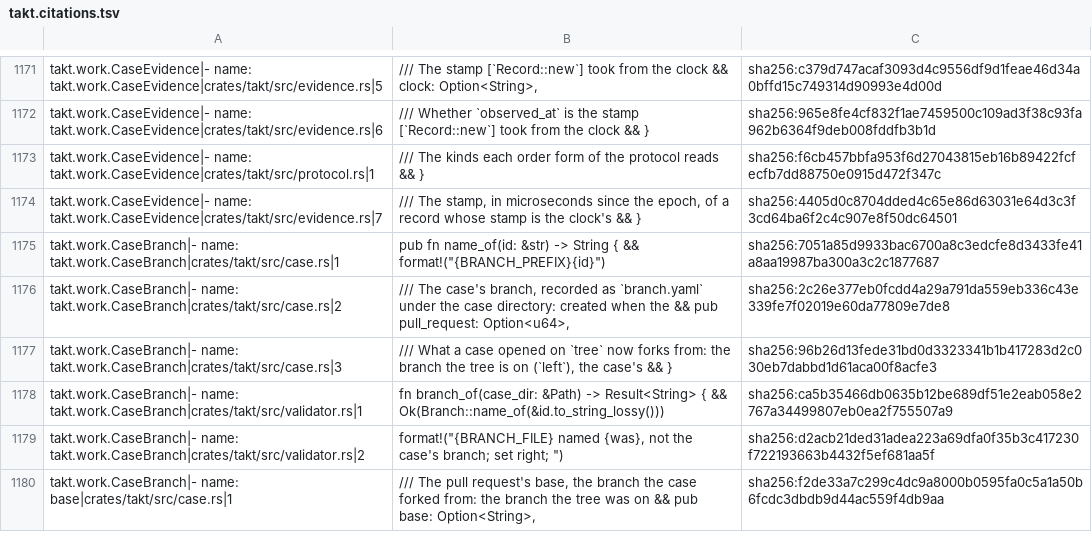
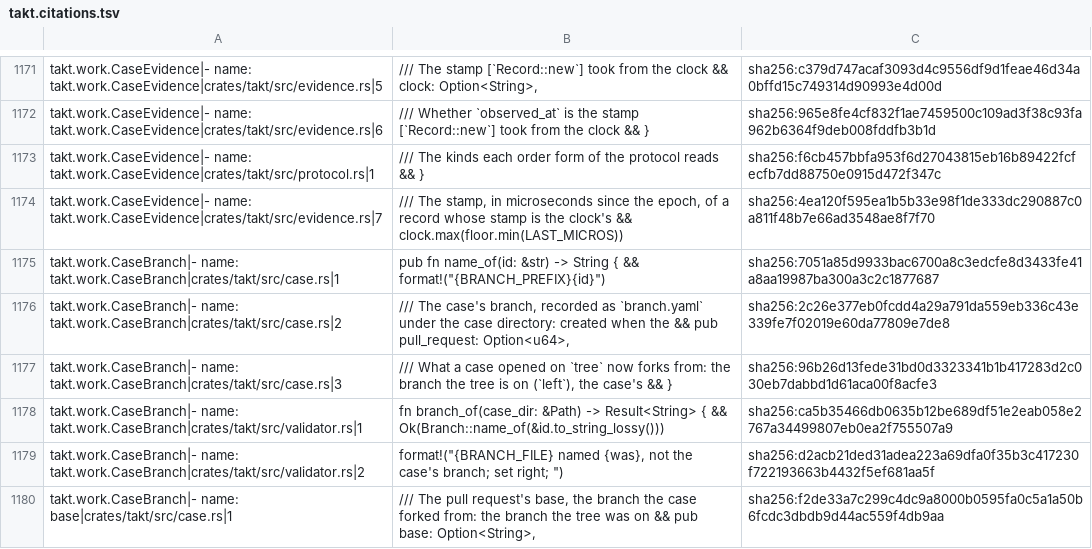
Before and after one commit to beyond10x/takt, a TSV file: ess/domains/takt.citations.tsv, drawn as a sheet; only a part is shown, gaps mark what is left out.

```diff
--- a/ess/domains/takt.citations.tsv
+++ b/ess/domains/takt.citations.tsv
@@ -1180,3 +1180,3 @@ takt.work.CaseEvidence|- name: takt.work.CaseEvidence|crates/takt/src/evidence.r
 takt.work.CaseEvidence|- name: takt.work.CaseEvidence|crates/takt/src/protocol.rs|1	/// The kinds each order form of the protocol reads && }	sha256:f6cb457bbfa953f6d27043815eb16b89422fcfecfb7dd88750e0915d472f347c
-takt.work.CaseEvidence|- name: takt.work.CaseEvidence|crates/takt/src/evidence.rs|7	/// The stamp, in microseconds since the epoch, of a record whose stamp is the clock's && }	sha256:4405d0c8704dded4c65e86d63031e64d3c3f3cd64ba6f2c4c907e8f50dc64501
+takt.work.CaseEvidence|- name: takt.work.CaseEvidence|crates/takt/src/evidence.rs|7	/// The stamp, in microseconds since the epoch, of a record whose stamp is the clock's && clock.max(floor.min(LAST_MICROS))	sha256:4ea120f595ea1b5b33e98f1de333dc290887c0a811f48b7e66ad3548ae8f7f70
 takt.work.CaseBranch|- name: takt.work.CaseBranch|crates/takt/src/case.rs|1	pub fn name_of(id: &str) -> String { && format!("{BRANCH_PREFIX}{id}")	sha256:7051a85d9933bac6700a8c3edcfe8d3433fe41a8aa19987ba300a3c2c1877687
```
Also changed, not shown: 7 other files.
